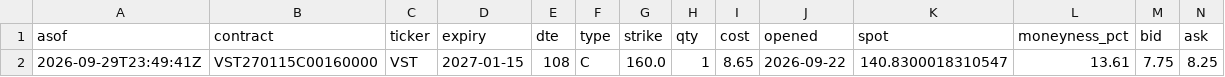
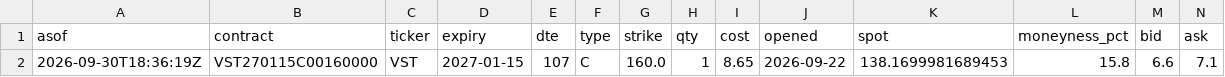
Before and after one commit to QuinnyXu/quantfolio-options, a CSV file: marks.csv, drawn as a sheet; only a part is shown; removed rows and columns are numbered as before the commit, all else as after; rows hold the shown columns only; the diff names each change by its address in the sheet, - before the commit and + after, or states it on an @@ line.

```diff
--- a/marks.csv
+++ b/marks.csv
-row 2: 2026-09-29T23:49:41Z | VST270115C00160000 | VST | 2027-01-15 | 108 | C | 160.0 | 1 | 8.65 | 2026-09-22 | 140.8300018310547 | 13.61 | 7.75 | 8.25
+row 2: 2026-09-30T18:36:19Z | VST270115C00160000 | VST | 2027-01-15 | 107 | C | 160.0 | 1 | 8.65 | 2026-09-22 | 138.1699981689453 | 15.8 | 6.6 | 7.1
```
Also changed, not shown: marks_history.csv, 13 other files.
